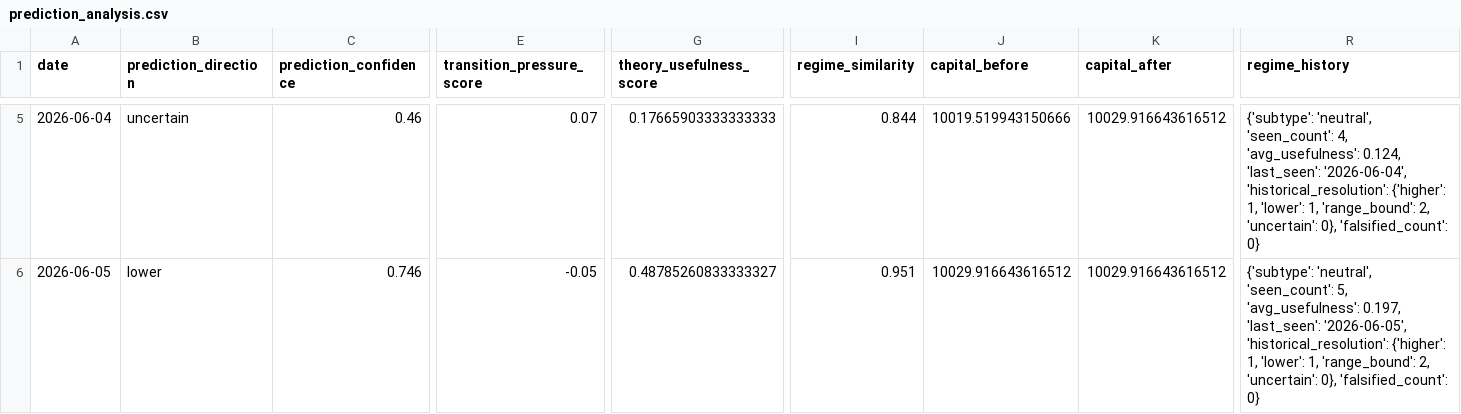
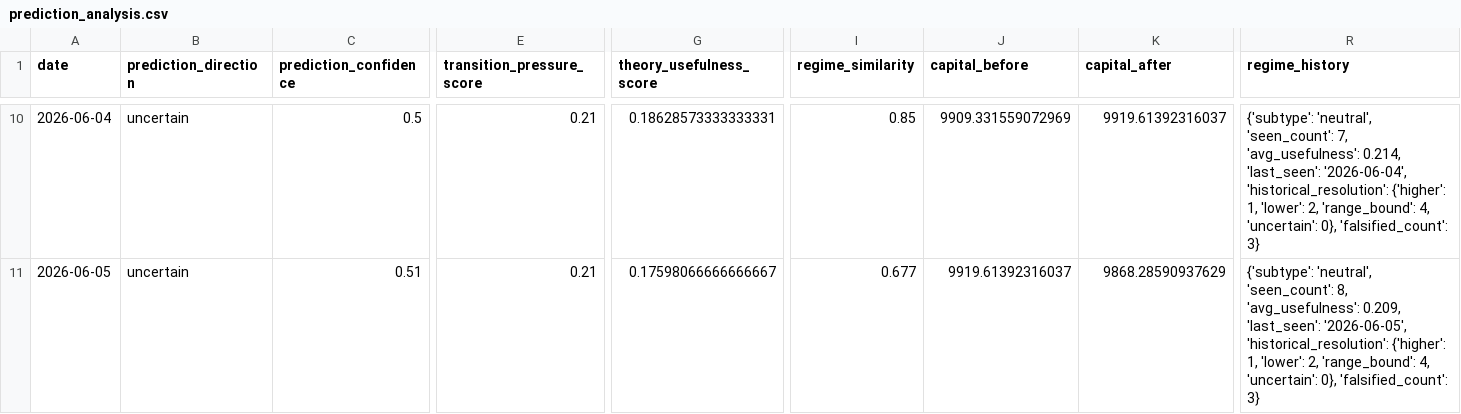
Before and after one commit to h-j/dp-core-phase1-substrate-v3, a CSV file: market/replay/output/prediction_analysis.csv, drawn as a sheet; only a part is shown, gaps mark what is left out; addresses are those after the commit; the diff covers the shown part only; the diff names each change by its address in the sheet, - before the commit and + after, or states it on an @@ line.

```diff
--- a/market/replay/output/prediction_analysis.csv
+++ b/market/replay/output/prediction_analysis.csv
-C10 (prediction_confidence): 0.46
+C10 (prediction_confidence): 0.5
-E10 (transition_pressure_score): 0.07
+E10 (transition_pressure_score): 0.21
-G10 (theory_usefulness_score): 0.17665903333333333
+G10 (theory_usefulness_score): 0.18628573333333331
-I10 (regime_similarity): 0.844
+I10 (regime_similarity): 0.85
-J10 (capital_before): 10019.519943150666
+J10 (capital_before): 9909.331559072969
-K10 (capital_after): 10029.916643616512
+K10 (capital_after): 9919.61392316037
-R10 (regime_history): …'neutral', 'seen_count': 4, 'avg_usefulness': 0.124, 'last_seen': '2026-06-04', 'historical_resolution': {'higher': 1, 'lower': 1, 'range_bound': 2, 'uncertain': 0}, 'falsified_count': 0}
+R10 (regime_history): …'neutral', 'seen_count': 7, 'avg_usefulness': 0.214, 'last_seen': '2026-06-04', 'historical_resolution': {'higher': 1, 'lower': 2, 'range_bound': 4, 'uncertain': 0}, 'falsified_count': 3}
-B11 (prediction_direction): lower
+B11 (prediction_direction): uncertain
-C11 (prediction_confidence): 0.746
+C11 (prediction_confidence): 0.51
-E11 (transition_pressure_score): -0.05
+E11 (transition_pressure_score): 0.21
-G11 (theory_usefulness_score): 0.48785260833333327
+G11 (theory_usefulness_score): 0.17598066666666667
-I11 (regime_similarity): 0.951
+I11 (regime_similarity): 0.677
-J11 (capital_before): 10029.916643616512
+J11 (capital_before): 9919.61392316037
-K11 (capital_after): 10029.916643616512
+K11 (capital_after): 9868.28590937629
-R11 (regime_history): …'neutral', 'seen_count': 5, 'avg_usefulness': 0.197, 'last_seen': '2026-06-05', 'historical_resolution': {'higher': 1, 'lower': 1, 'range_bound': 2, 'uncertain': 0}, 'falsified_count': 0}
+R11 (regime_history): …'neutral', 'seen_count': 8, 'avg_usefulness': 0.209, 'last_seen': '2026-06-05', 'historical_resolution': {'higher': 1, 'lower': 2, 'range_bound': 4, 'uncertain': 0}, 'falsified_count': 3}
```
Also changed, not shown: 5 added rows and 30 edited cells elsewhere in this file, 13 other files.
